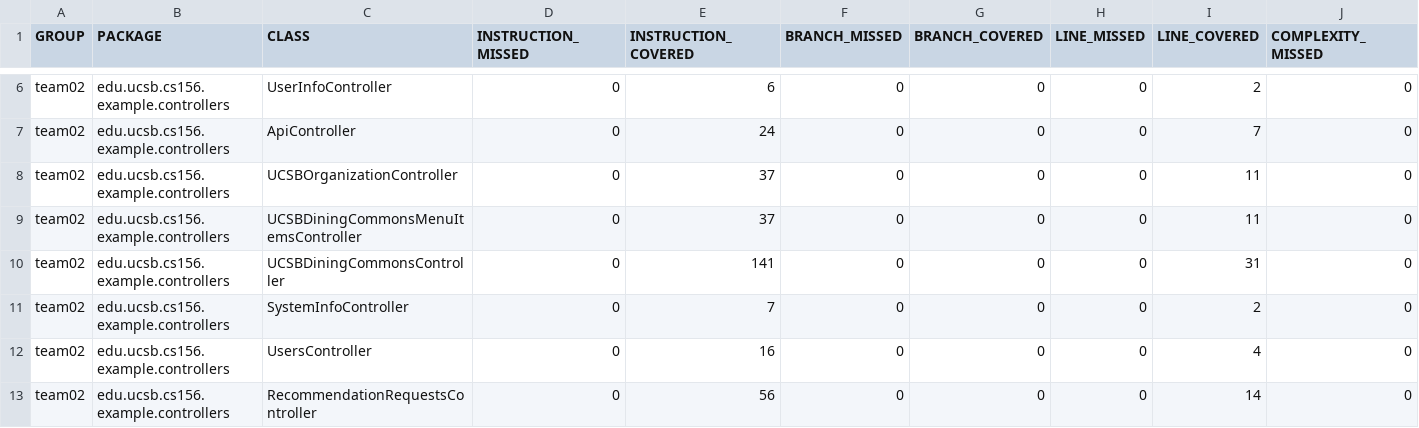
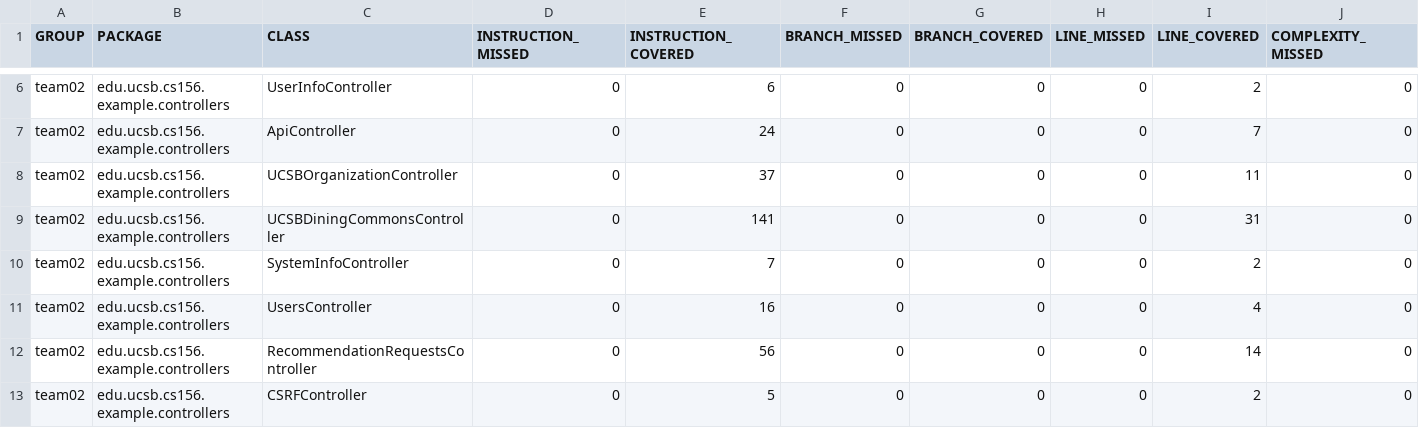
Before and after one commit to ucsb-cs156-w24/team02-w24-6pm-2, a CSV file: prs/54/jacoco/jacoco.csv, drawn as a sheet; only a part is shown, gaps mark what is left out; the shorter side is filled out with more unchanged rows; rows hold the shown columns only; the diff names each change by its address in the sheet, - before the commit and + after, or states it on an @@ line.

Commit message:
Deploying to gh-pages from @ ucsb-cs156-w24/team02-w24-6pm-2@25ef0bea39db27f4b5c10b913bac97039a12148d 🚀

```diff
--- a/prs/54/jacoco/jacoco.csv
+++ b/prs/54/jacoco/jacoco.csv
-row 9: team02 | edu.ucsb.cs156.example.controllers | UCSBDiningCommonsMenuItemsController | 0 | 37 | 0 | 0 | 0 | 11 | 0
```
Also changed, not shown: 7 other files.
